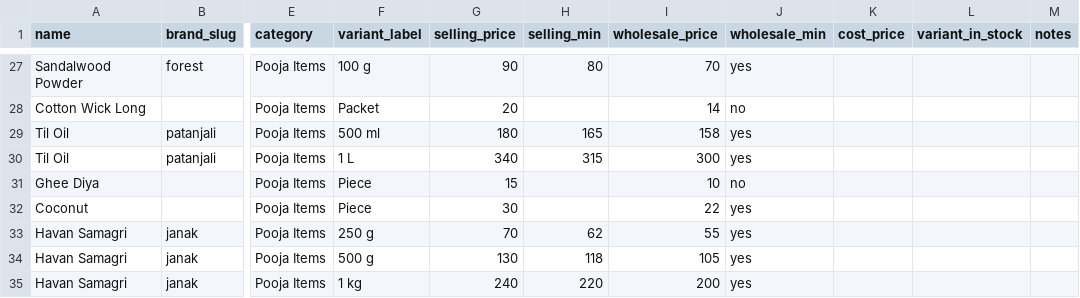
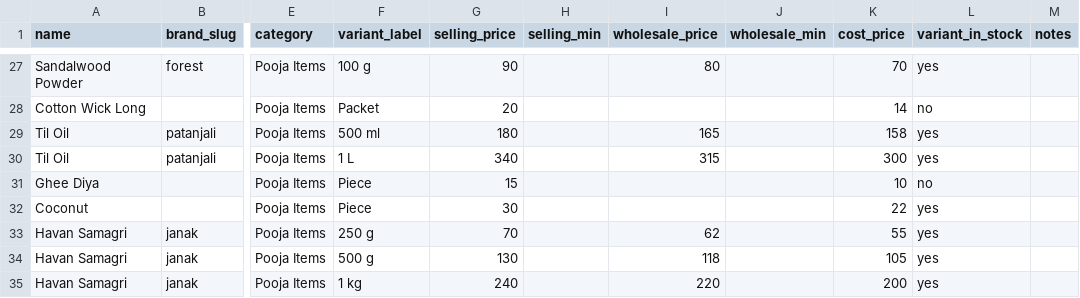
Before and after one commit to guru-pandit/bhaav-book, a CSV file: sample-price-list.csv, drawn as a sheet; only a part is shown, gaps mark what is left out; the diff covers the shown part only; the diff names each change by its address in the sheet, - before the commit and + after, or states it on an @@ line.

```diff
--- a/sample-price-list.csv
+++ b/sample-price-list.csv
-H27 (selling_min): 80
+H27 (selling_min): (empty)
-I27 (wholesale_price): 70
+I27 (wholesale_price): 80
-J27 (wholesale_min): yes
+J27 (wholesale_min): (empty)
-K27 (cost_price): (empty)
+K27 (cost_price): 70
-L27 (variant_in_stock): (empty)
+L27 (variant_in_stock): yes
-I28 (wholesale_price): 14
+I28 (wholesale_price): (empty)
-J28 (wholesale_min): no
+J28 (wholesale_min): (empty)
-K28 (cost_price): (empty)
+K28 (cost_price): 14
-L28 (variant_in_stock): (empty)
+L28 (variant_in_stock): no
-H29 (selling_min): 165
+H29 (selling_min): (empty)
-I29 (wholesale_price): 158
+I29 (wholesale_price): 165
-J29:J30 (wholesale_min): yes
+J29:J30 (wholesale_min): (empty)
-K29 (cost_price): (empty)
+K29 (cost_price): 158
-L29:L30 (variant_in_stock): (empty)
+L29:L30 (variant_in_stock): yes
-H30 (selling_min): 315
+H30 (selling_min): (empty)
-I30 (wholesale_price): 300
+I30 (wholesale_price): 315
-K30 (cost_price): (empty)
+K30 (cost_price): 300
-I31 (wholesale_price): 10
+I31 (wholesale_price): (empty)
-J31 (wholesale_min): no
+J31 (wholesale_min): (empty)
-K31 (cost_price): (empty)
+K31 (cost_price): 10
-L31 (variant_in_stock): (empty)
+L31 (variant_in_stock): no
-I32 (wholesale_price): 22
+I32 (wholesale_price): (empty)
-J32:J35 (wholesale_min): yes
+J32:J35 (wholesale_min): (empty)
-K32 (cost_price): (empty)
+K32 (cost_price): 22
-L32:L35 (variant_in_stock): (empty)
+L32:L35 (variant_in_stock): yes
-H33 (selling_min): 62
+H33 (selling_min): (empty)
-I33 (wholesale_price): 55
+I33 (wholesale_price): 62
-K33 (cost_price): (empty)
+K33 (cost_price): 55
-H34 (selling_min): 118
+H34 (selling_min): (empty)
-I34 (wholesale_price): 105
+I34 (wholesale_price): 118
-K34 (cost_price): (empty)
+K34 (cost_price): 105
-H35 (selling_min): 220
+H35 (selling_min): (empty)
-I35 (wholesale_price): 200
+I35 (wholesale_price): 220
-K35 (cost_price): (empty)
+K35 (cost_price): 200
```
Also changed, not shown: 116 edited cells elsewhere in this file, 2 other files.
